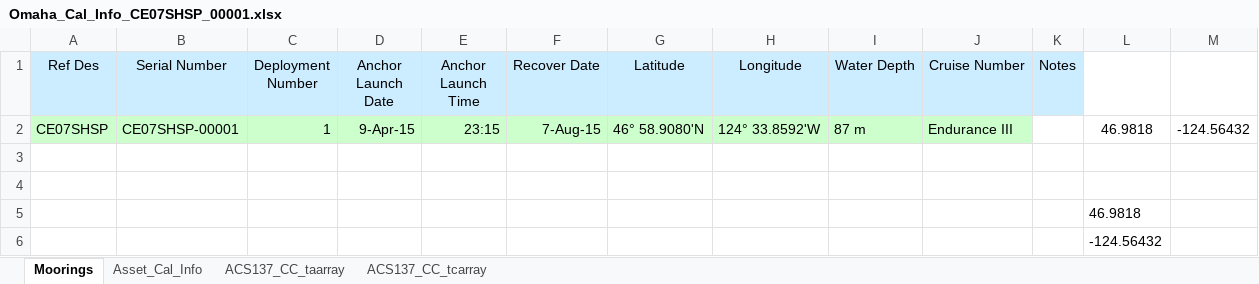
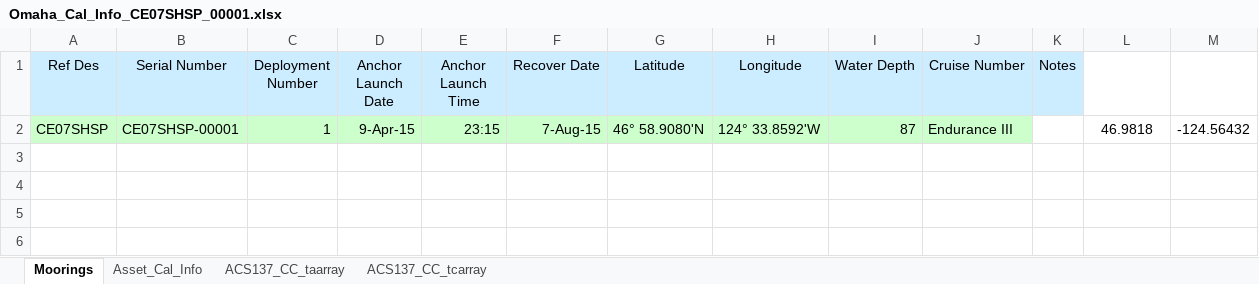
Before and after one commit to oceanobservatories/ingestion-csvs, an Excel workbook: CE07SHSP/Omaha_Cal_Info_CE07SHSP_00001.xlsx, sheet Moorings, drawn as a sheet; values as stored, in another font and other column widths than the file's, no borders; the diff names each change by its address in the sheet, - before the commit and + after, or states it on an @@ line.

```diff
--- a/CE07SHSP/Omaha_Cal_Info_CE07SHSP_00001.xlsx (sheet Moorings)
+++ b/CE07SHSP/Omaha_Cal_Info_CE07SHSP_00001.xlsx (sheet Moorings)
-I2 (Water Depth): 87 m
+I2 (Water Depth): 87
-row 3: (empty)
-row 4: (empty)
-row 5:  |  |  |  |  |  |  |  |  |  |  | 46.9818
-row 6:  |  |  |  |  |  |  |  |  |  |  | -124.56432
```
Also changed, not shown: sheet Asset_Cal_Info, CE06ISSP/Omaha_Cal_Info_CE06ISSP_00002.xlsx, CE06ISSP/Omaha_Cal_Info_CE06ISSP_00003.xlsx, 6 other files.
